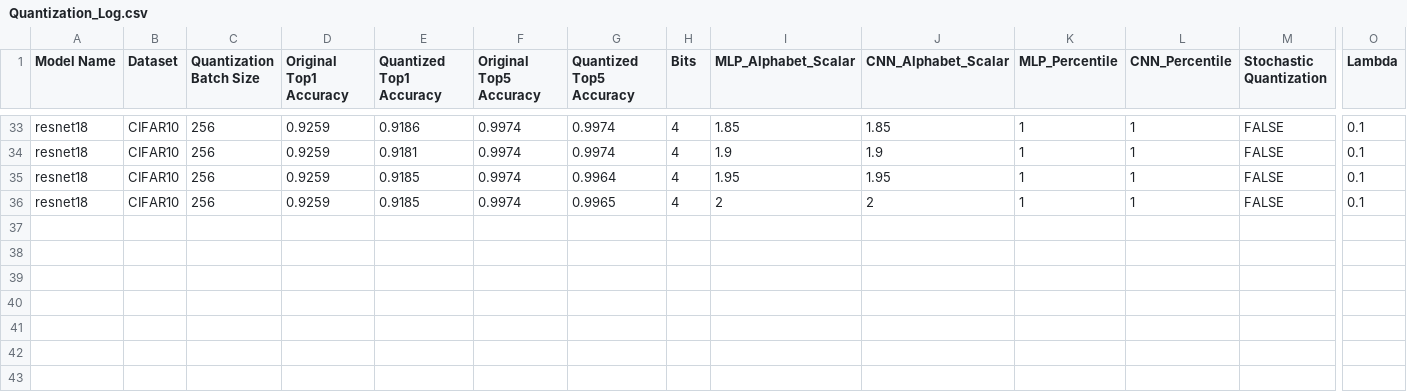
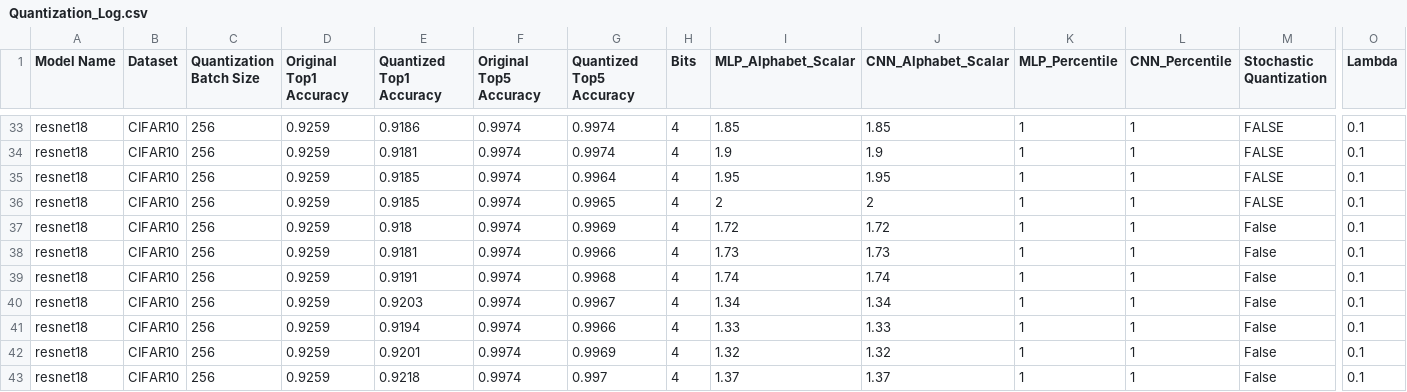
Before and after one commit to sicily496/DSC180A-QuantizedNNs, a CSV file: logs/Quantization_Log.csv, drawn as a sheet; only a part is shown, gaps mark what is left out; rows hold the shown columns only; the diff names each change by its address in the sheet, - before the commit and + after, or states it on an @@ line.

Commit message:
scalar visualization

```diff
--- a/logs/Quantization_Log.csv
+++ b/logs/Quantization_Log.csv
+row 37: resnet18 | CIFAR10 | 256 | 0.9259 | 0.918 | 0.9974 | 0.9969 | 4 | 1.72 | 1.72 | 1 | 1 | False | 0.1
+row 38: resnet18 | CIFAR10 | 256 | 0.9259 | 0.9181 | 0.9974 | 0.9966 | 4 | 1.73 | 1.73 | 1 | 1 | False | 0.1
+row 39: resnet18 | CIFAR10 | 256 | 0.9259 | 0.9191 | 0.9974 | 0.9968 | 4 | 1.74 | 1.74 | 1 | 1 | False | 0.1
+row 40: resnet18 | CIFAR10 | 256 | 0.9259 | 0.9203 | 0.9974 | 0.9967 | 4 | 1.34 | 1.34 | 1 | 1 | False | 0.1
+row 41: resnet18 | CIFAR10 | 256 | 0.9259 | 0.9194 | 0.9974 | 0.9966 | 4 | 1.33 | 1.33 | 1 | 1 | False | 0.1
+row 42: resnet18 | CIFAR10 | 256 | 0.9259 | 0.9201 | 0.9974 | 0.9969 | 4 | 1.32 | 1.32 | 1 | 1 | False | 0.1
+row 43: resnet18 | CIFAR10 | 256 | 0.9259 | 0.9218 | 0.9974 | 0.997 | 4 | 1.37 | 1.37 | 1 | 1 | False | 0.1
```
Also changed, not shown: 8 other files.
